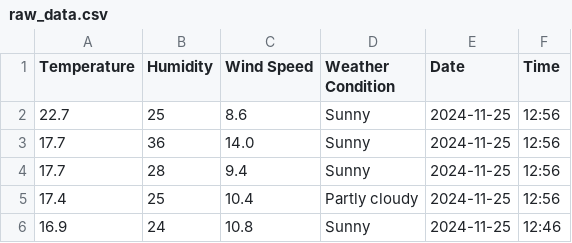
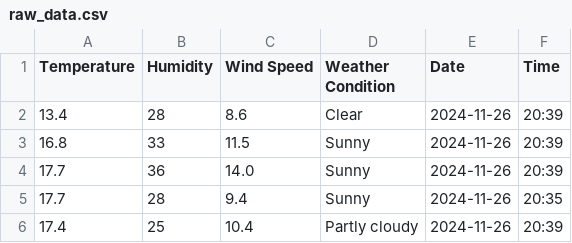
Before and after one commit to abdullah-daniyal/MLOps-Weather-Pipeline, a CSV file: data/raw_data.csv, drawn as a sheet.

Commit message:
ran fetchweather api which created raw data.csv

```diff
--- a/data/raw_data.csv
+++ b/data/raw_data.csv
@@ -1,6 +1,6 @@
 Temperature,Humidity,Wind Speed,Weather Condition,Date,Time
-22.7,25,8.6,Sunny,2024-11-25,12:56
-17.7,36,14.0,Sunny,2024-11-25,12:56
-17.7,28,9.4,Sunny,2024-11-25,12:56
-17.4,25,10.4,Partly cloudy,2024-11-25,12:56
-16.9,24,10.8,Sunny,2024-11-25,12:46
+13.4,28,8.6,Clear,2024-11-26,20:39
+16.8,33,11.5,Sunny,2024-11-26,20:39
+17.7,36,14.0,Sunny,2024-11-26,20:39
+17.7,28,9.4,Sunny,2024-11-26,20:35
+17.4,25,10.4,Partly cloudy,2024-11-26,20:39
```
